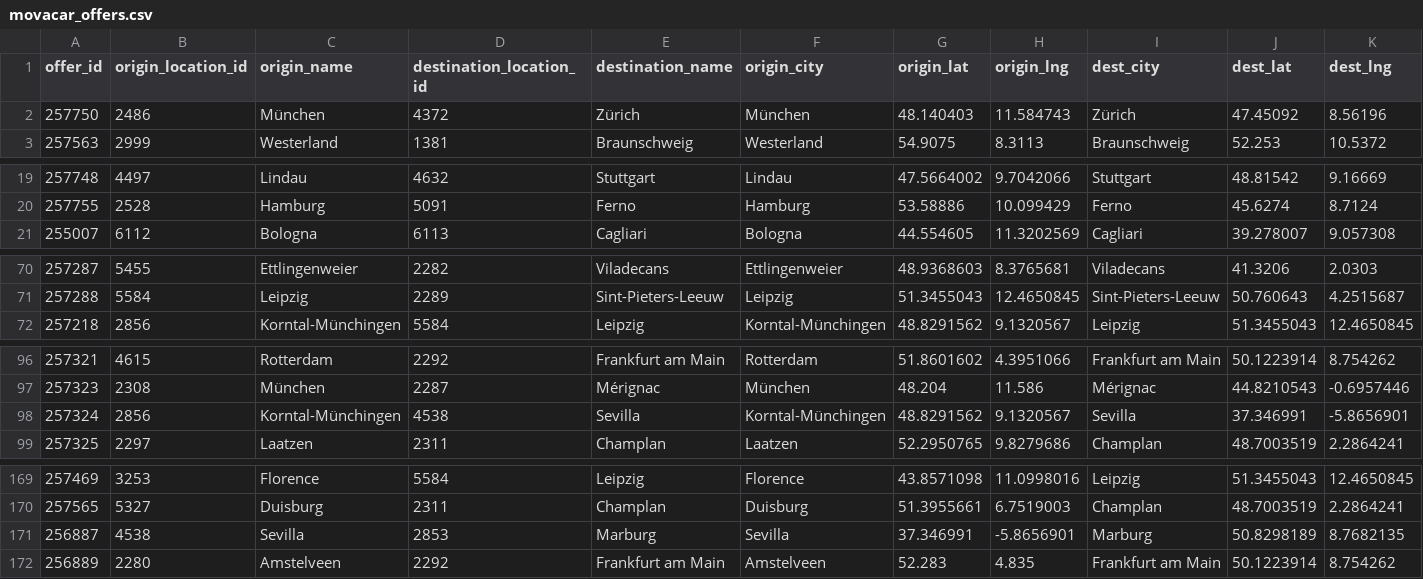
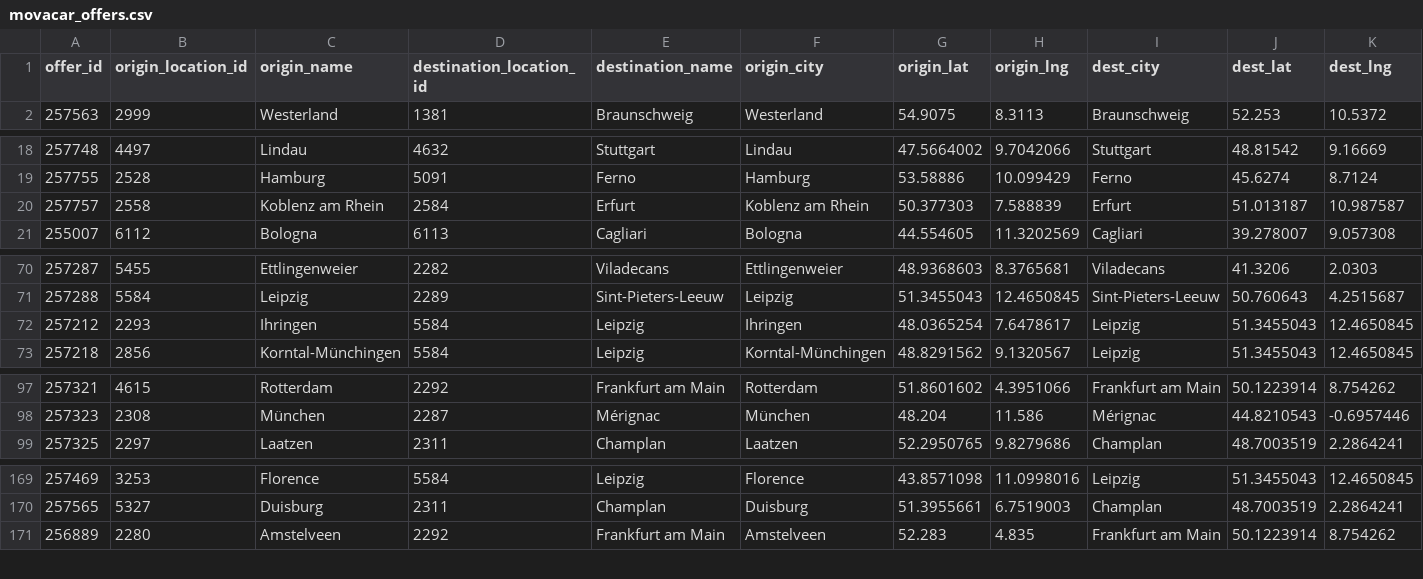
Before and after one commit to zbtwzwht8z-cloud/eurokaefer, a CSV file: data/movacar_offers.csv, drawn as a sheet; only a part is shown, gaps mark what is left out; removed rows and columns are numbered as before the commit, all else as after; rows hold the shown columns only; the diff covers the shown part only; the diff names each change by its address in the sheet, - before the commit and + after, or states it on an @@ line.

```diff
--- a/data/movacar_offers.csv
+++ b/data/movacar_offers.csv
-row 2: 257750 | 2486 | München | 4372 | Zürich | München | 48.140403 | 11.584743 | Zürich | 47.45092 | 8.56196
+row 20: 257757 | 2558 | Koblenz am Rhein | 2584 | Erfurt | Koblenz am Rhein | 50.377303 | 7.588839 | Erfurt | 51.013187 | 10.987587
+row 72: 257212 | 2293 | Ihringen | 5584 | Leipzig | Ihringen | 48.0365254 | 7.6478617 | Leipzig | 51.3455043 | 12.4650845
-row 98: 257324 | 2856 | Korntal-Münchingen | 4538 | Sevilla | Korntal-Münchingen | 48.8291562 | 9.1320567 | Sevilla | 37.346991 | -5.8656901
-row 171: 256887 | 4538 | Sevilla | 2853 | Marburg | Sevilla | 37.346991 | -5.8656901 | Marburg | 50.8298189 | 8.7682135
```
Also changed, not shown: 1 removed row elsewhere in this file, 1 other file.
